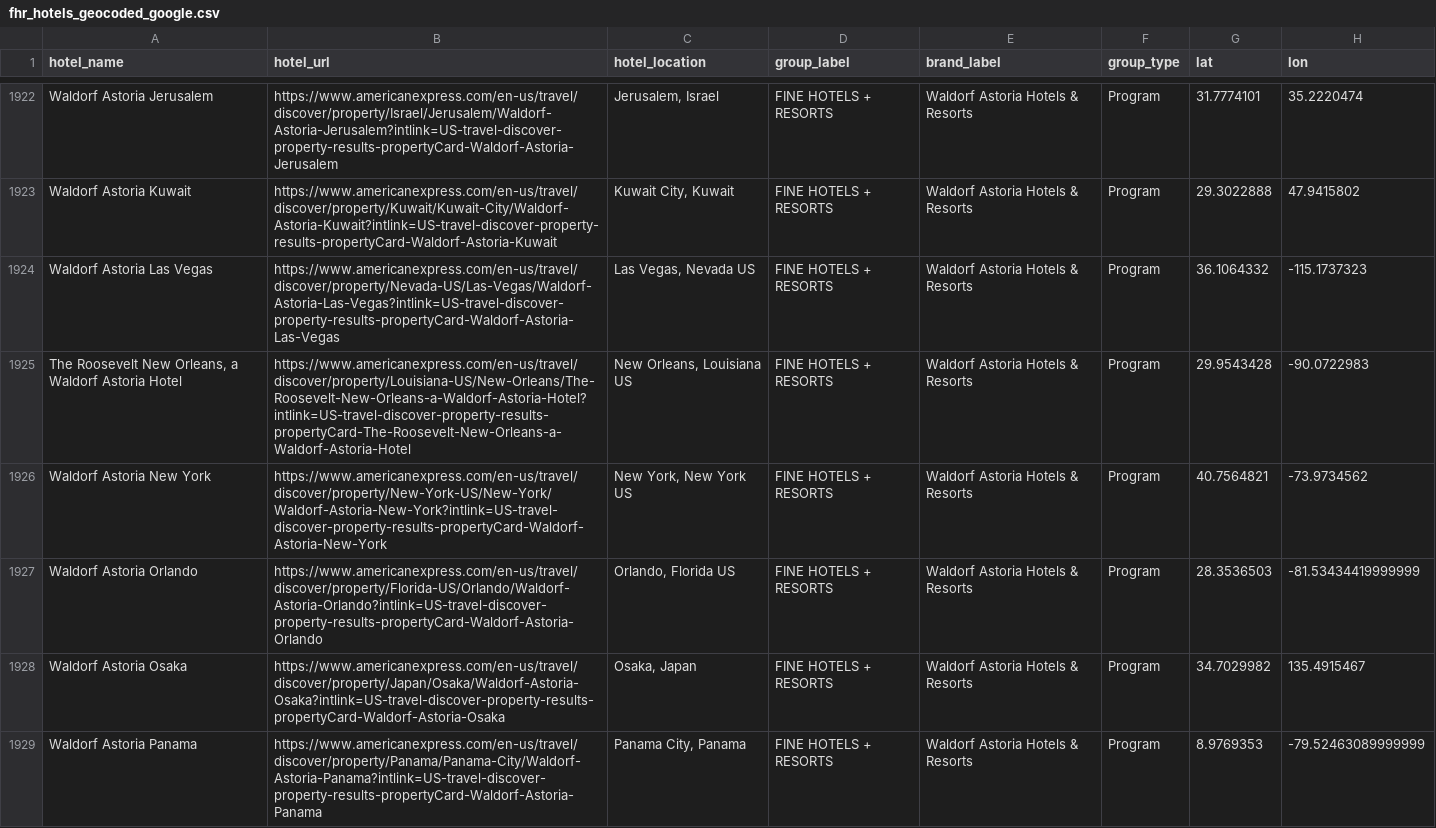
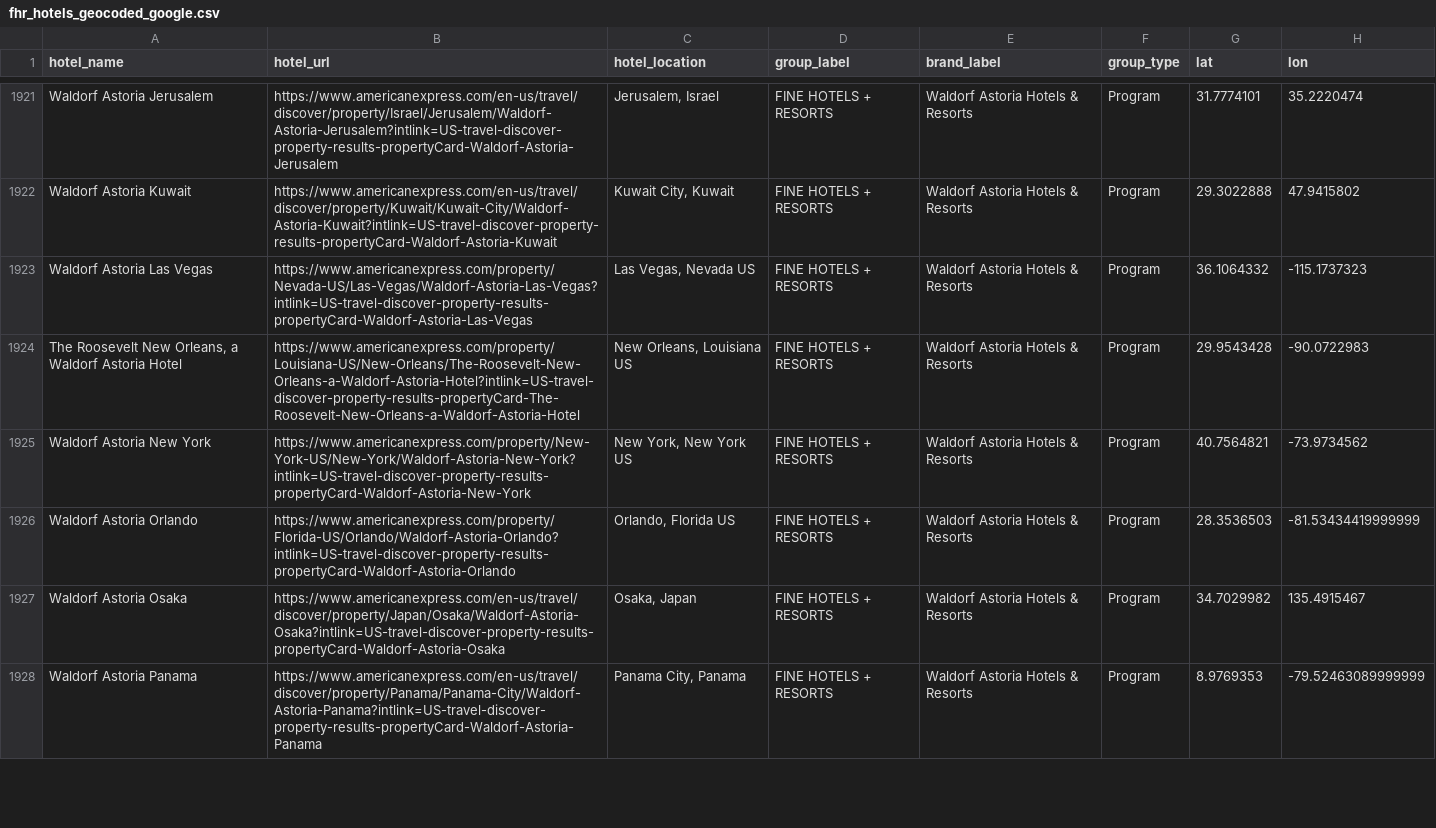
Before and after one commit to ZhengQ2/amex-hotel-credits, a CSV file: cache/fhr_hotels_geocoded_google.csv, drawn as a sheet; only a part is shown, gaps mark what is left out; addresses are those after the commit; the diff covers the shown part only; the diff names each change by its address in the sheet, - before the commit and + after, or states it on an @@ line.

```diff
--- a/cache/fhr_hotels_geocoded_google.csv
+++ b/cache/fhr_hotels_geocoded_google.csv
-B1923 (hotel_url): https://www.americanexpress.com/en-us/travel/discover/property/Nevada-US/Las-Vegas/Waldorf-Astoria-Las-Vegas?intlink=US-travel-discover-property-results-propertyCard-Waldorf-Astoria-Las-Vegas
+B1923 (hotel_url): https://www.americanexpress.com/property/Nevada-US/Las-Vegas/Waldorf-Astoria-Las-Vegas?intlink=US-travel-discover-property-results-propertyCard-Waldorf-Astoria-Las-Vegas
-B1924 (hotel_url): https://www.americanexpress.com/en-us/travel/discover/property/Louisiana-US/New-Orleans/The-Roosevelt-New-Orleans-a-Waldorf-Astoria-Hotel?intlink=US-travel-discover-property-results-propertyCard-The-Roosevelt-New-Orleans-a-Waldorf-Astoria-Hotel
+B1924 (hotel_url): https://www.americanexpress.com/property/Louisiana-US/New-Orleans/The-Roosevelt-New-Orleans-a-Waldorf-Astoria-Hotel?intlink=US-travel-discover-property-results-propertyCard-The-Roosevelt-New-Orleans-a-Waldorf-Astoria-Hotel
-B1925 (hotel_url): https://www.americanexpress.com/en-us/travel/discover/property/New-York-US/New-York/Waldorf-Astoria-New-York?intlink=US-travel-discover-property-results-propertyCard-Waldorf-Astoria-New-York
+B1925 (hotel_url): https://www.americanexpress.com/property/New-York-US/New-York/Waldorf-Astoria-New-York?intlink=US-travel-discover-property-results-propertyCard-Waldorf-Astoria-New-York
-B1926 (hotel_url): https://www.americanexpress.com/en-us/travel/discover/property/Florida-US/Orlando/Waldorf-Astoria-Orlando?intlink=US-travel-discover-property-results-propertyCard-Waldorf-Astoria-Orlando
+B1926 (hotel_url): https://www.americanexpress.com/property/Florida-US/Orlando/Waldorf-Astoria-Orlando?intlink=US-travel-discover-property-results-propertyCard-Waldorf-Astoria-Orlando
```
Also changed, not shown: 1 removed row and 97 edited cells elsewhere in this file, cache/thc_hotels_geocoded_google.csv, 3 other files.
